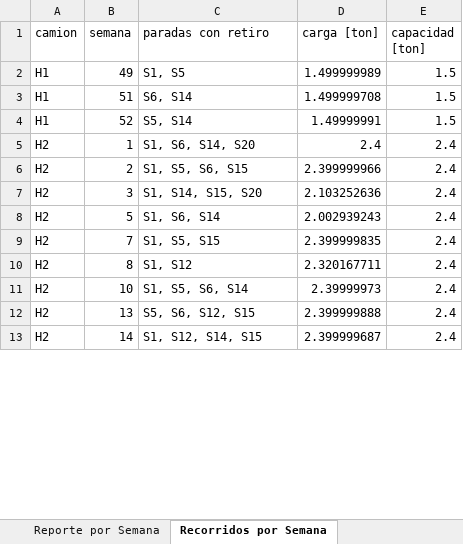
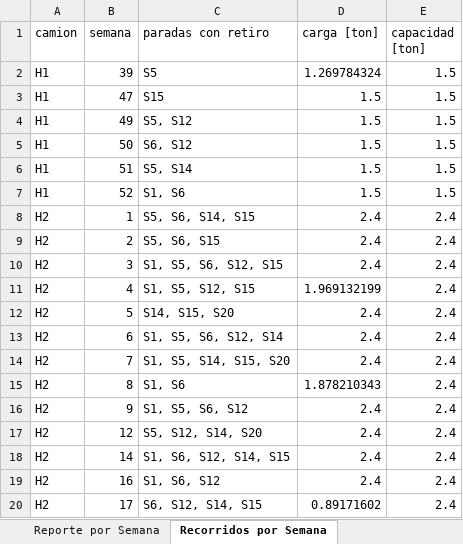
Before and after one commit to matidv-eng/Proyecto-Opti, an Excel workbook: E3_para_correr/Análisis de Excels/resultados_optimo.xlsx, sheet Recorridos por Semana, drawn as a sheet; only a part is shown; values as stored, in another font and other column widths than the file's, no borders; addresses are those after the commit; the diff covers the shown part only; the diff names each change by its address in the sheet, - before the commit and + after, or states it on an @@ line.

```diff
--- a/E3_para_correr/Análisis de Excels/resultados_optimo.xlsx (sheet Recorridos por Semana)
+++ b/E3_para_correr/Análisis de Excels/resultados_optimo.xlsx (sheet Recorridos por Semana)
+row 2: H1 | 39 | S5 | 1.269784324 | 1.5
+row 3: H1 | 47 | S15 | 1.5 | 1.5
-C4 (paradas con retiro): S1, S5
+C4 (paradas con retiro): S5, S12
-D4 (carga [ton]): 1.499999989
+D4 (carga [ton]): 1.5
+row 5: H1 | 50 | S6, S12 | 1.5 | 1.5
-C6 (paradas con retiro): S6, S14
+C6 (paradas con retiro): S5, S14
-D6 (carga [ton]): 1.499999708
+D6 (carga [ton]): 1.5
-C7 (paradas con retiro): S5, S14
+C7 (paradas con retiro): S1, S6
-D7 (carga [ton]): 1.49999991
+D7 (carga [ton]): 1.5
-C8 (paradas con retiro): S1, S6, S14, S20
+C8 (paradas con retiro): S5, S6, S14, S15
-C9 (paradas con retiro): S1, S5, S6, S15
+C9 (paradas con retiro): S5, S6, S15
-D9 (carga [ton]): 2.399999966
+D9 (carga [ton]): 2.4
-C10 (paradas con retiro): S1, S14, S15, S20
+C10 (paradas con retiro): S1, S5, S6, S12, S15
-D10 (carga [ton]): 2.103252636
+D10 (carga [ton]): 2.4
+row 11: H2 | 4 | S1, S5, S12, S15 | 1.969132199 | 2.4
-C12 (paradas con retiro): S1, S6, S14
+C12 (paradas con retiro): S14, S15, S20
-D12 (carga [ton]): 2.002939243
+D12 (carga [ton]): 2.4
+row 13: H2 | 6 | S1, S5, S6, S12, S14 | 2.4 | 2.4
-C14 (paradas con retiro): S1, S5, S15
+C14 (paradas con retiro): S1, S5, S14, S15, S20
-D14 (carga [ton]): 2.399999835
+D14 (carga [ton]): 2.4
-C15 (paradas con retiro): S1, S12
+C15 (paradas con retiro): S1, S6
-D15 (carga [ton]): 2.320167711
+D15 (carga [ton]): 1.878210343
-B16 (semana): 10
+B16 (semana): 9
-C16 (paradas con retiro): S1, S5, S6, S14
+C16 (paradas con retiro): S1, S5, S6, S12
-D16 (carga [ton]): 2.39999973
+D16 (carga [ton]): 2.4
-B17 (semana): 13
+B17 (semana): 12
-C17 (paradas con retiro): S5, S6, S12, S15
+C17 (paradas con retiro): S5, S12, S14, S20
-D17 (carga [ton]): 2.399999888
+D17 (carga [ton]): 2.4
-C18 (paradas con retiro): S1, S12, S14, S15
+C18 (paradas con retiro): S1, S6, S12, S14, S15
-D18 (carga [ton]): 2.399999687
+D18 (carga [ton]): 2.4
+row 19: H2 | 16 | S1, S6, S12 | 2.4 | 2.4
+row 20: H2 | 17 | S6, S12, S14, S15 | 0.89171602 | 2.4
```
Also changed, not shown: other rows of this sheet, sheet Reporte por Semana, sheet Recolectado, sheet Contenedores, sheet Resumen de Costos, sheet Resumen, sheet Ubicaciones, E3_para_correr/Análisis de Excels/comparacion_escenarios.xlsx, E3_para_correr/Análisis de Excels/resultados_ubicaciones_actuales.xlsx, 20 other files.
